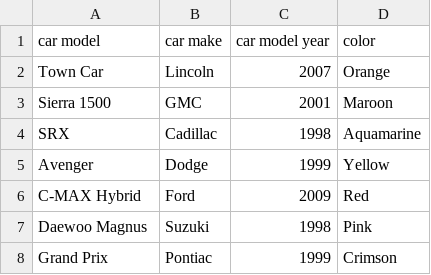
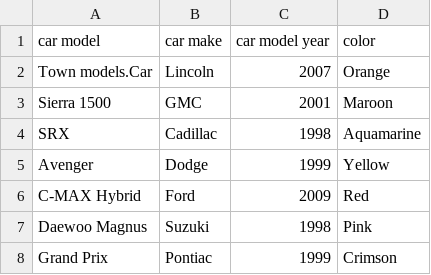
Before and after one commit to Aleg2534/streams, a CSV file: src/main/resources/CAR_DATA.csv, drawn as a sheet; only a part is shown.

```diff
--- a/src/main/resources/CAR_DATA.csv
+++ b/src/main/resources/CAR_DATA.csv
@@ -1,3 +1,3 @@
 car model,car make,car model year,color
-Town Car,Lincoln,2007,Orange
+Town models.Car,Lincoln,2007,Orange
 Sierra 1500,GMC,2001,Maroon
```
Also changed, not shown: 4 other files.
